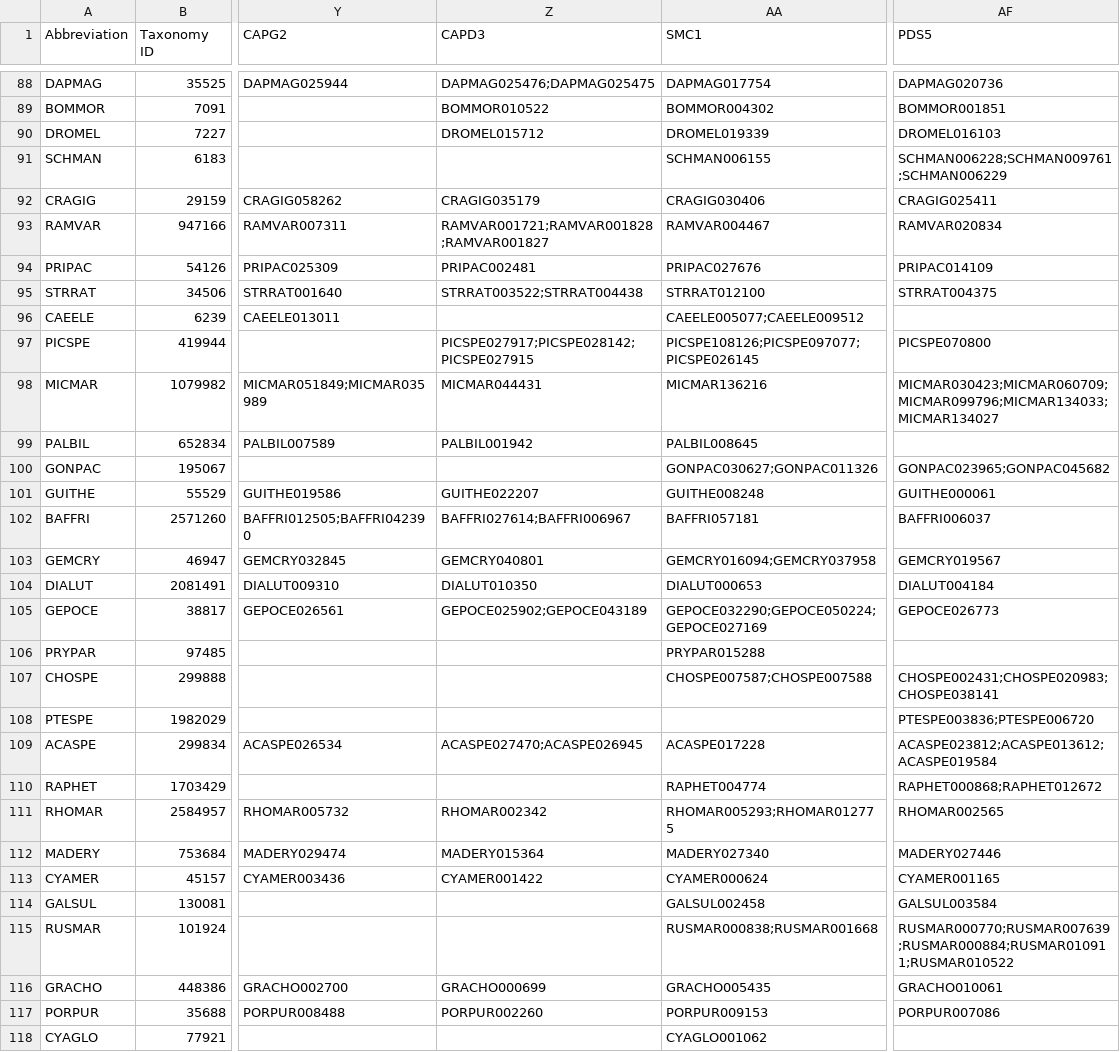
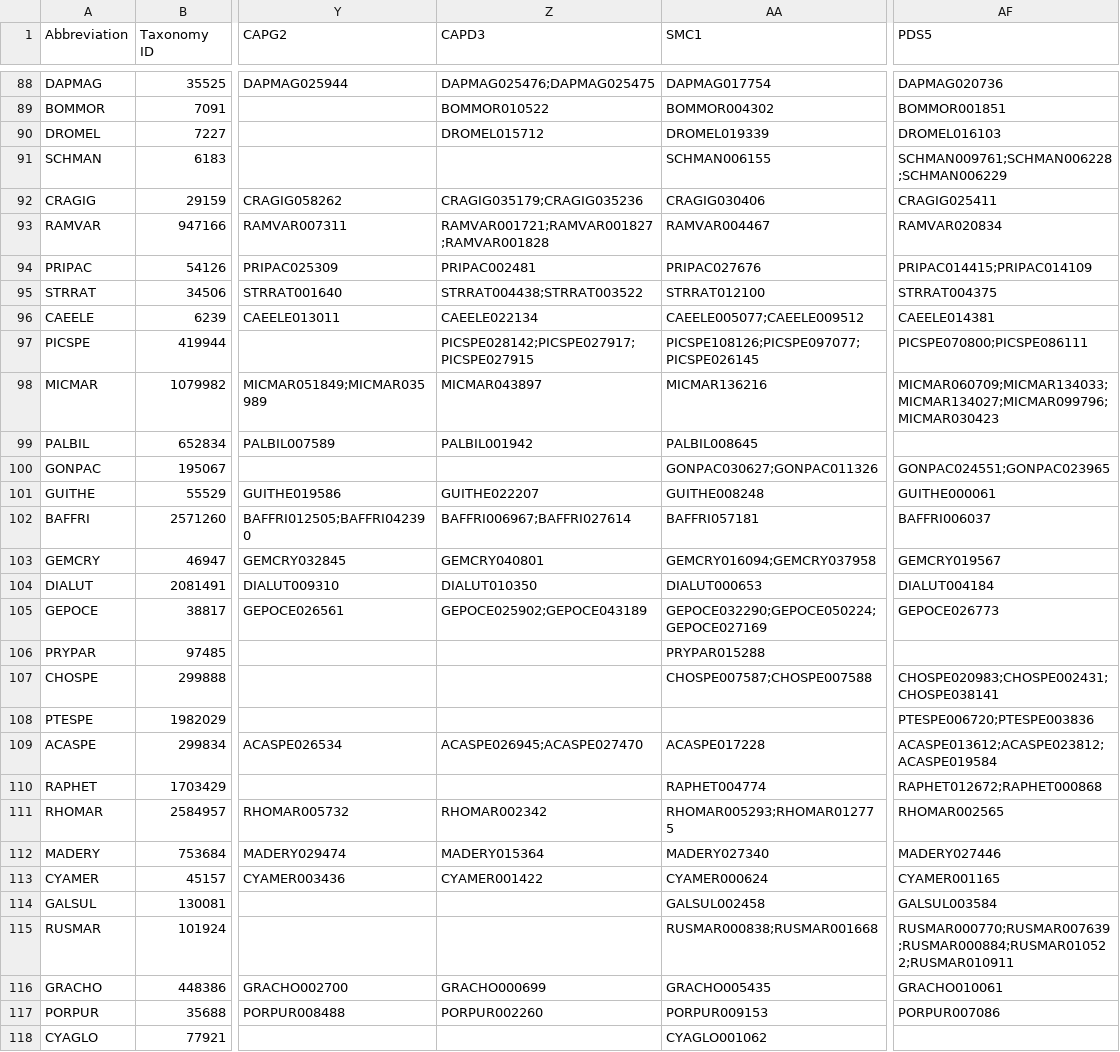
Before and after one commit to jolienvanhooff/SMCevolution, a CSV file: phylogenetic_profiles/phylogenetic_profiles_identifiers.csv, drawn as a sheet; only a part is shown, gaps mark what is left out; the diff covers the shown part only; the diff names each change by its address in the sheet, - before the commit and + after, or states it on an @@ line.

```diff
--- a/phylogenetic_profiles/phylogenetic_profiles_identifiers.csv
+++ b/phylogenetic_profiles/phylogenetic_profiles_identifiers.csv
-AF91 (PDS5): SCHMAN006228;SCHMAN009761;SCHMAN006229
+AF91 (PDS5): SCHMAN009761;SCHMAN006228;SCHMAN006229
-Z92 (CAPD3): CRAGIG035179
+Z92 (CAPD3): CRAGIG035179;CRAGIG035236
-Z93 (CAPD3): RAMVAR001721;RAMVAR001828;RAMVAR001827
+Z93 (CAPD3): RAMVAR001721;RAMVAR001827;RAMVAR001828
-AF94 (PDS5): PRIPAC014109
+AF94 (PDS5): PRIPAC014415;PRIPAC014109
-Z95 (CAPD3): STRRAT003522;STRRAT004438
+Z95 (CAPD3): STRRAT004438;STRRAT003522
-Z96 (CAPD3): (empty)
+Z96 (CAPD3): CAEELE022134
-AF96 (PDS5): (empty)
+AF96 (PDS5): CAEELE014381
-Z97 (CAPD3): PICSPE027917;PICSPE028142;PICSPE027915
+Z97 (CAPD3): PICSPE028142;PICSPE027917;PICSPE027915
-AF97 (PDS5): PICSPE070800
+AF97 (PDS5): PICSPE070800;PICSPE086111
-Z98 (CAPD3): MICMAR044431
+Z98 (CAPD3): MICMAR043897
-AF98 (PDS5): MICMAR030423;MICMAR060709;MICMAR099796;MICMAR134033;MICMAR134027
+AF98 (PDS5): MICMAR060709;MICMAR134033;MICMAR134027;MICMAR099796;MICMAR030423
-AF100 (PDS5): GONPAC023965;GONPAC045682
+AF100 (PDS5): GONPAC024551;GONPAC023965
-Z102 (CAPD3): BAFFRI027614;BAFFRI006967
+Z102 (CAPD3): BAFFRI006967;BAFFRI027614
-AF107 (PDS5): CHOSPE002431;CHOSPE020983;CHOSPE038141
+AF107 (PDS5): CHOSPE020983;CHOSPE002431;CHOSPE038141
-AF108 (PDS5): PTESPE003836;PTESPE006720
+AF108 (PDS5): PTESPE006720;PTESPE003836
-Z109 (CAPD3): ACASPE027470;ACASPE026945
+Z109 (CAPD3): ACASPE026945;ACASPE027470
-AF109 (PDS5): ACASPE023812;ACASPE013612;ACASPE019584
+AF109 (PDS5): ACASPE013612;ACASPE023812;ACASPE019584
-AF110 (PDS5): RAPHET000868;RAPHET012672
+AF110 (PDS5): RAPHET012672;RAPHET000868
-AF115 (PDS5): RUSMAR000770;RUSMAR007639;RUSMAR000884;RUSMAR010911;RUSMAR010522
+AF115 (PDS5): RUSMAR000770;RUSMAR007639;RUSMAR000884;RUSMAR010522;RUSMAR010911
```
Also changed, not shown: 56 edited cells elsewhere in this file, phylogenetic_profiles/phylogenetic_profiles.csv, 37 other files.
